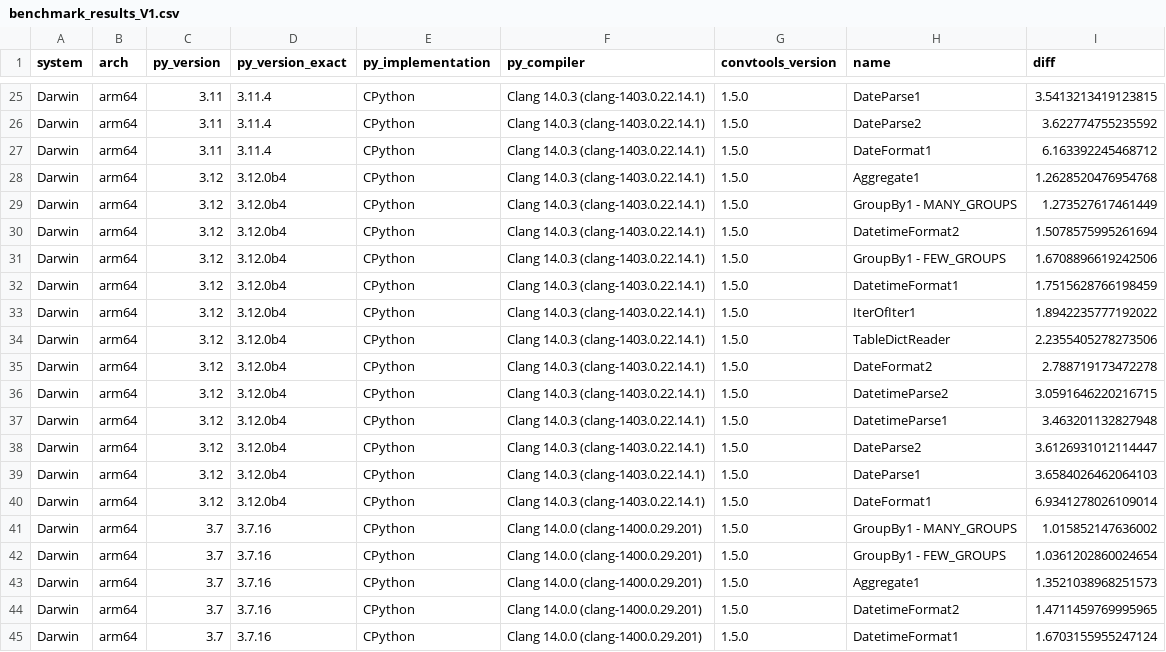
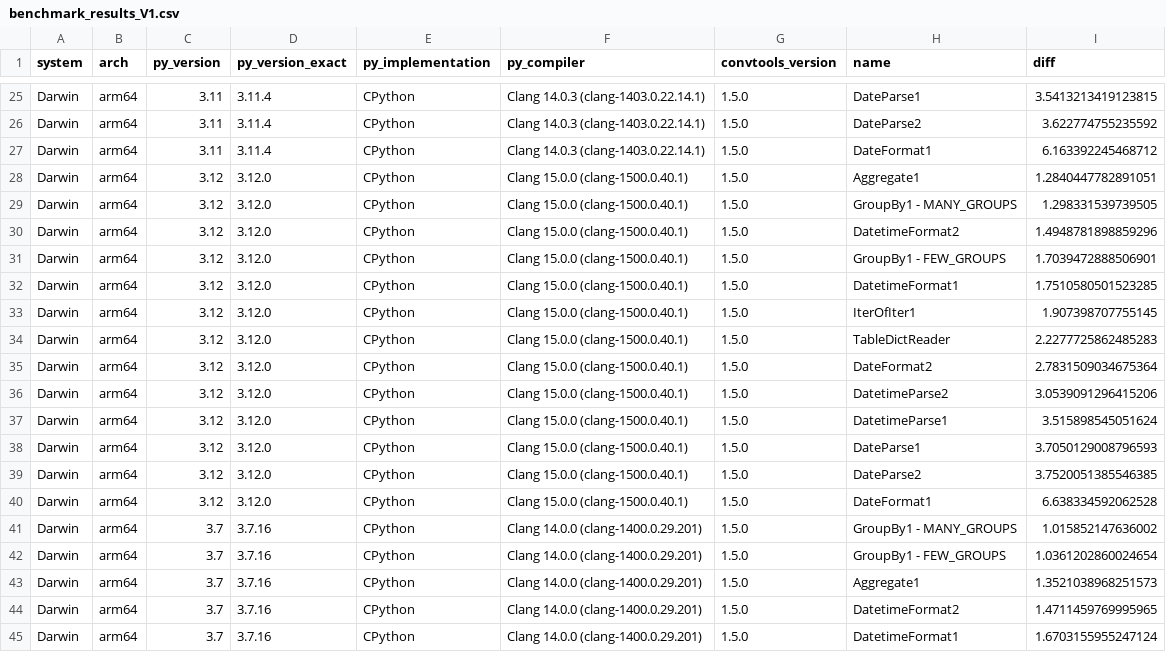
Before and after one commit to westandskif/convtools, a CSV file: benchmarks/benchmark_results_V1.csv, drawn as a sheet; only a part is shown, gaps mark what is left out.

Commit message:
added py3.12 heuristics & benchmarks; added 3.12 to supported versions

```diff
--- a/benchmarks/benchmark_results_V1.csv
+++ b/benchmarks/benchmark_results_V1.csv
@@ -27,15 +27,15 @@ Darwin,arm64,3.11,3.11.4,CPython,Clang 14.0.3 (clang-1403.0.22.14.1),1.5.0,DateP
 Darwin,arm64,3.11,3.11.4,CPython,Clang 14.0.3 (clang-1403.0.22.14.1),1.5.0,DateFormat1,6.163392245468712
-Darwin,arm64,3.12,3.12.0b4,CPython,Clang 14.0.3 (clang-1403.0.22.14.1),1.5.0,Aggregate1,1.2628520476954768
-Darwin,arm64,3.12,3.12.0b4,CPython,Clang 14.0.3 (clang-1403.0.22.14.1),1.5.0,GroupBy1 - MANY_GROUPS,1.273527617461449
-Darwin,arm64,3.12,3.12.0b4,CPython,Clang 14.0.3 (clang-1403.0.22.14.1),1.5.0,DatetimeFormat2,1.5078575995261694
-Darwin,arm64,3.12,3.12.0b4,CPython,Clang 14.0.3 (clang-1403.0.22.14.1),1.5.0,GroupBy1 - FEW_GROUPS,1.6708896619242506
-Darwin,arm64,3.12,3.12.0b4,CPython,Clang 14.0.3 (clang-1403.0.22.14.1),1.5.0,DatetimeFormat1,1.7515628766198459
-Darwin,arm64,3.12,3.12.0b4,CPython,Clang 14.0.3 (clang-1403.0.22.14.1),1.5.0,IterOfIter1,1.8942235777192022
-Darwin,arm64,3.12,3.12.0b4,CPython,Clang 14.0.3 (clang-1403.0.22.14.1),1.5.0,TableDictReader,2.2355405278273506
-Darwin,arm64,3.12,3.12.0b4,CPython,Clang 14.0.3 (clang-1403.0.22.14.1),1.5.0,DateFormat2,2.788719173472278
-Darwin,arm64,3.12,3.12.0b4,CPython,Clang 14.0.3 (clang-1403.0.22.14.1),1.5.0,DatetimeParse2,3.0591646220216715
-Darwin,arm64,3.12,3.12.0b4,CPython,Clang 14.0.3 (clang-1403.0.22.14.1),1.5.0,DatetimeParse1,3.463201132827948
-Darwin,arm64,3.12,3.12.0b4,CPython,Clang 14.0.3 (clang-1403.0.22.14.1),1.5.0,DateParse2,3.6126931012114447
-Darwin,arm64,3.12,3.12.0b4,CPython,Clang 14.0.3 (clang-1403.0.22.14.1),1.5.0,DateParse1,3.6584026462064103
-Darwin,arm64,3.12,3.12.0b4,CPython,Clang 14.0.3 (clang-1403.0.22.14.1),1.5.0,DateFormat1,6.9341278026109014
+Darwin,arm64,3.12,3.12.0,CPython,Clang 15.0.0 (clang-1500.0.40.1),1.5.0,Aggregate1,1.2840447782891051
+Darwin,arm64,3.12,3.12.0,CPython,Clang 15.0.0 (clang-1500.0.40.1),1.5.0,GroupBy1 - MANY_GROUPS,1.298331539739505
+Darwin,arm64,3.12,3.12.0,CPython,Clang 15.0.0 (clang-1500.0.40.1),1.5.0,DatetimeFormat2,1.4948781898859296
+Darwin,arm64,3.12,3.12.0,CPython,Clang 15.0.0 (clang-1500.0.40.1),1.5.0,GroupBy1 - FEW_GROUPS,1.7039472888506901
+Darwin,arm64,3.12,3.12.0,CPython,Clang 15.0.0 (clang-1500.0.40.1),1.5.0,DatetimeFormat1,1.7510580501523285
+Darwin,arm64,3.12,3.12.0,CPython,Clang 15.0.0 (clang-1500.0.40.1),1.5.0,IterOfIter1,1.907398707755145
+Darwin,arm64,3.12,3.12.0,CPython,Clang 15.0.0 (clang-1500.0.40.1),1.5.0,TableDictReader,2.2277725862485283
+Darwin,arm64,3.12,3.12.0,CPython,Clang 15.0.0 (clang-1500.0.40.1),1.5.0,DateFormat2,2.7831509034675364
+Darwin,arm64,3.12,3.12.0,CPython,Clang 15.0.0 (clang-1500.0.40.1),1.5.0,DatetimeParse2,3.0539091296415206
+Darwin,arm64,3.12,3.12.0,CPython,Clang 15.0.0 (clang-1500.0.40.1),1.5.0,DatetimeParse1,3.515898545051624
+Darwin,arm64,3.12,3.12.0,CPython,Clang 15.0.0 (clang-1500.0.40.1),1.5.0,DateParse1,3.7050129008796593
+Darwin,arm64,3.12,3.12.0,CPython,Clang 15.0.0 (clang-1500.0.40.1),1.5.0,DateParse2,3.7520051385546385
+Darwin,arm64,3.12,3.12.0,CPython,Clang 15.0.0 (clang-1500.0.40.1),1.5.0,DateFormat1,6.638334592062528
 Darwin,arm64,3.7,3.7.16,CPython,Clang 14.0.0 (clang-1400.0.29.201),1.5.0,GroupBy1 - MANY_GROUPS,1.015852147636002
```
Also changed, not shown: 9 other files.
